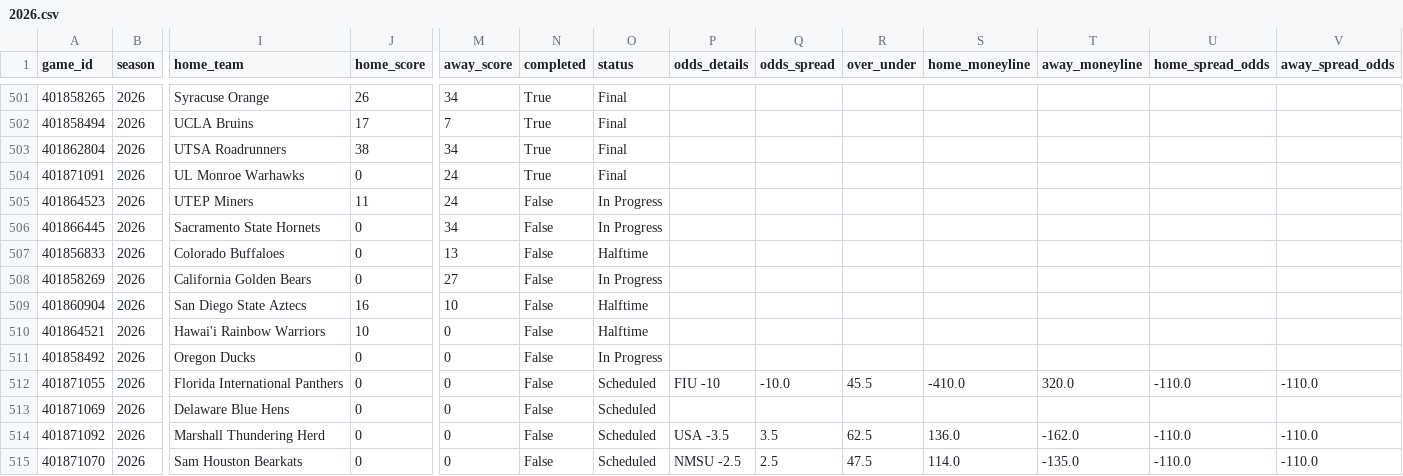
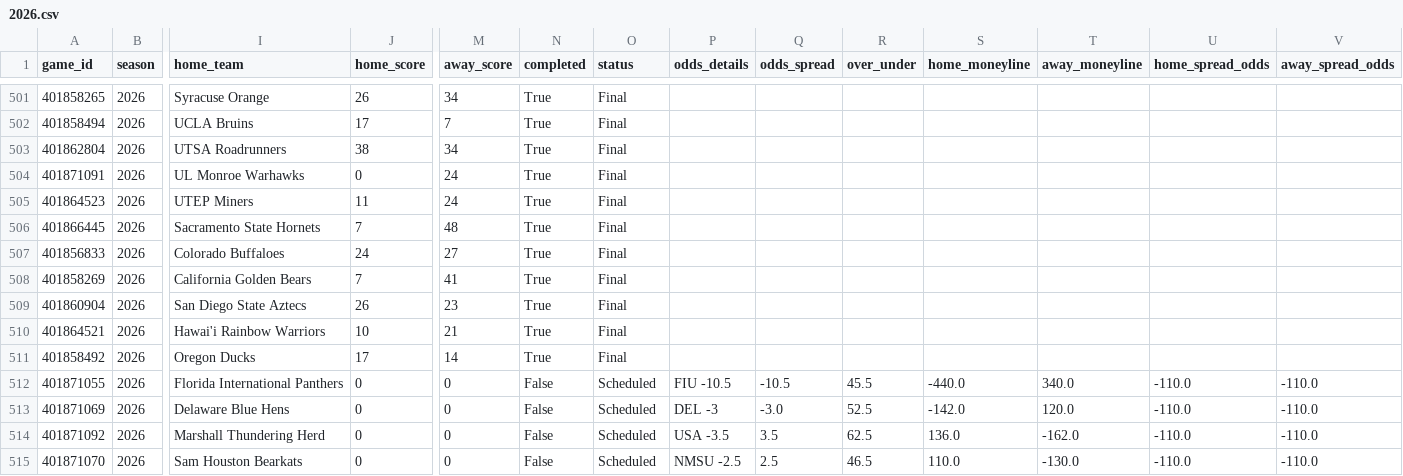
Before and after one commit to rudypospisil/college_football, a CSV file: data/seasons/2026.csv, drawn as a sheet; only a part is shown, gaps mark what is left out; the diff covers the shown part only; the diff names each change by its address in the sheet, - before the commit and + after, or states it on an @@ line.

```diff
--- a/data/seasons/2026.csv
+++ b/data/seasons/2026.csv
-N505:N511 (completed): False
+N505:N511 (completed): True
-O505:O506 (status): In Progress
+O505:O506 (status): Final
-J506 (home_score): 0
+J506 (home_score): 7
-M506 (away_score): 34
+M506 (away_score): 48
-J507 (home_score): 0
+J507 (home_score): 24
-M507 (away_score): 13
+M507 (away_score): 27
-O507 (status): Halftime
+O507 (status): Final
-J508 (home_score): 0
+J508 (home_score): 7
-M508 (away_score): 27
+M508 (away_score): 41
-O508 (status): In Progress
+O508 (status): Final
-J509 (home_score): 16
+J509 (home_score): 26
-M509 (away_score): 10
+M509 (away_score): 23
-O509:O510 (status): Halftime
+O509:O510 (status): Final
-M510 (away_score): 0
+M510 (away_score): 21
-J511 (home_score): 0
+J511 (home_score): 17
-M511 (away_score): 0
+M511 (away_score): 14
-O511 (status): In Progress
+O511 (status): Final
-P512 (odds_details): FIU -10
+P512 (odds_details): FIU -10.5
-Q512 (odds_spread): -10.0
+Q512 (odds_spread): -10.5
-S512 (home_moneyline): -410.0
+S512 (home_moneyline): -440.0
-T512 (away_moneyline): 320.0
+T512 (away_moneyline): 340.0
-P513 (odds_details): (empty)
+P513 (odds_details): DEL -3
-Q513 (odds_spread): (empty)
+Q513 (odds_spread): -3.0
-R513 (over_under): (empty)
+R513 (over_under): 52.5
-S513 (home_moneyline): (empty)
+S513 (home_moneyline): -142.0
-T513 (away_moneyline): (empty)
+T513 (away_moneyline): 120.0
-U513 (home_spread_odds): (empty)
+U513 (home_spread_odds): -110.0
-V513 (away_spread_odds): (empty)
+V513 (away_spread_odds): -110.0
-R515 (over_under): 47.5
+R515 (over_under): 46.5
-S515 (home_moneyline): 114.0
+S515 (home_moneyline): 110.0
-T515 (away_moneyline): -135.0
+T515 (away_moneyline): -130.0
```
Also changed, not shown: 123 edited cells elsewhere in this file, data/predictions.csv, 2 other files.
